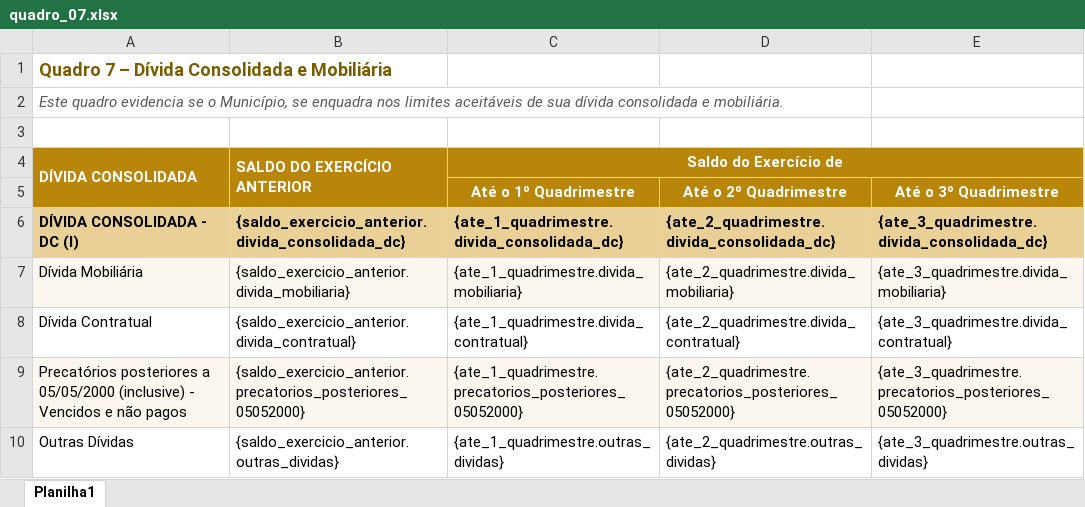
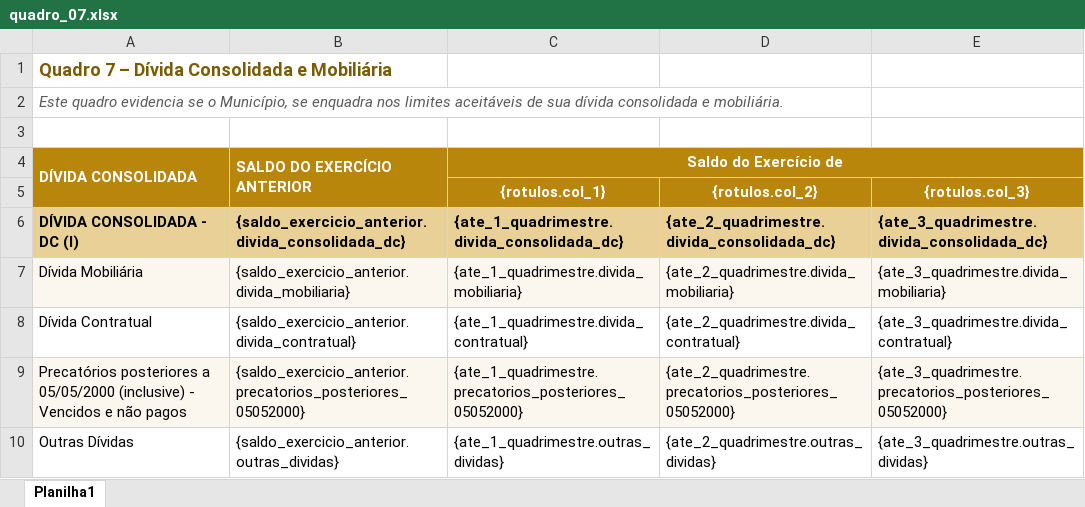
Before and after one commit to thiagofslopes22/kora-plataforma2, an Excel workbook: backend-auditor/templates/quadro_07.xlsx, sheet Planilha1, drawn as a sheet; only a part is shown; values as stored, in another font and other column widths than the file's, no borders; removed rows and columns are numbered as before the commit, all else as after; the diff names each change by its address in the sheet, - before the commit and + after, or states it on an @@ line.

```diff
--- a/backend-auditor/templates/quadro_07.xlsx (sheet Planilha1)
+++ b/backend-auditor/templates/quadro_07.xlsx (sheet Planilha1)
-row 5:  |  | Até o 1º Quadrimestre | Até o 2º Quadrimestre | Até o 3º Quadrimestre
+row 5:  |  | {rotulos.col_1} | {rotulos.col_2} | {rotulos.col_3}
```
Also changed, not shown: backend-auditor/templates/quadro_06.xlsx, 9 other files.
